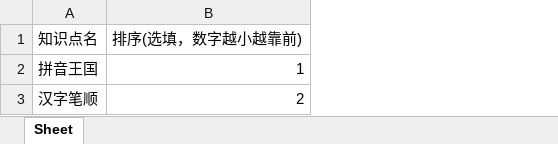
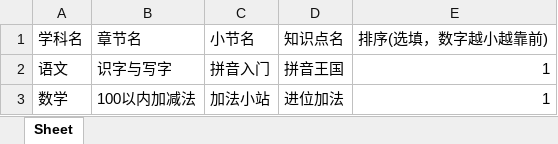
Before and after one commit to wisestar2026/wisestar, an Excel workbook: wisestar-client/public/templates/knowledge-point-import-template.xlsx, sheet Sheet, drawn as a sheet; values as stored, in another font and other column widths than the file's, no borders; removed rows and columns are numbered as before the commit, all else as after; the diff names each change by its address in the sheet, - before the commit and + after, or states it on an @@ line.

Commit message:
feat: 知识管理导入改为 Excel 名称层级归属
- 导入格式改为表格内承载归属：章节(学科名/章节名)、小节(学科名/章节名/小节名)、知识点(学科名/章节名/小节名/知识点名)，按名称层级匹配定位（先章节后小节后知识点）
- 返回 ImportResultView{imported,skipped}：无效归属与重名行跳过并计数，不中断整体导入
- 前端导入不再依赖页面选中项；模板更新为含归属列的 4/4/5 列格式
- 文档：开发维护日志 22 节修订

```diff
--- a/wisestar-client/public/templates/knowledge-point-import-template.xlsx (sheet Sheet)
+++ b/wisestar-client/public/templates/knowledge-point-import-template.xlsx (sheet Sheet)
+column A (学科名), row 2: 语文
+column B (章节名), row 2: 识字与写字
+column C (小节名), row 2: 拼音入门
-row 3: 汉字笔顺 | 2
+row 3: 数学 | 100以内加减法 | 加法小站 | 进位加法 | 1
```
Also changed, not shown: wisestar-client/public/templates/chapter-import-template.xlsx, wisestar-client/public/templates/section-import-template.xlsx, 18 other files.
